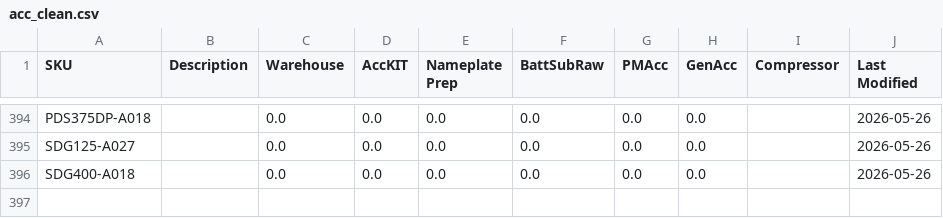
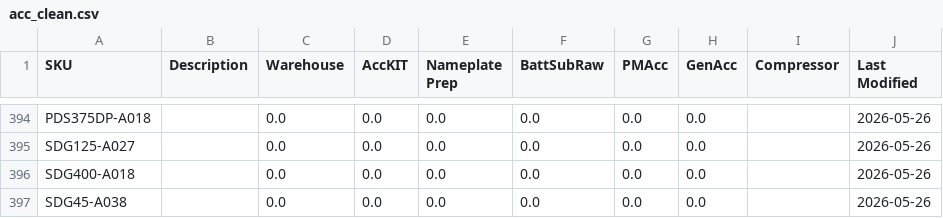
Before and after one commit to tritoan156/labor_model, a CSV file: data/acc_clean.csv, drawn as a sheet; only a part is shown, gaps mark what is left out.

Commit message:
Add new accessory SKU SDG45-A038 via app

```diff
--- a/data/acc_clean.csv
+++ b/data/acc_clean.csv
@@ -396 +396,2 @@ SDG125-A027,,0.0,0.0,0.0,0.0,0.0,0.0,,2026-05-26
 SDG400-A018,,0.0,0.0,0.0,0.0,0.0,0.0,,2026-05-26
+SDG45-A038,,0.0,0.0,0.0,0.0,0.0,0.0,,2026-05-26
```
